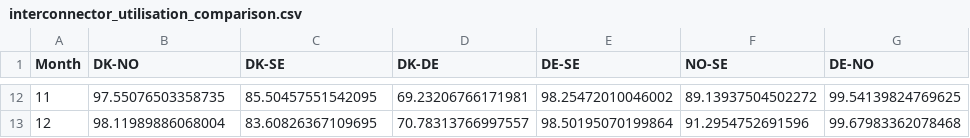
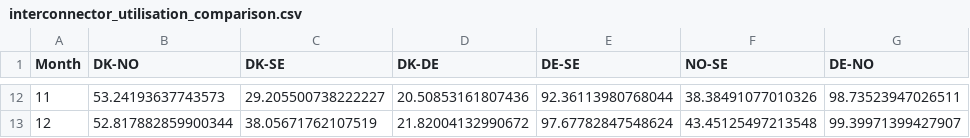
Before and after one commit to TomKae00/IES, a CSV file: results/task_d_analysis/interconnector_utilisation_comparison.csv, drawn as a sheet; only a part is shown, gaps mark what is left out; the diff covers the shown part only.

```diff
--- a/results/task_d_analysis/interconnector_utilisation_comparison.csv
+++ b/results/task_d_analysis/interconnector_utilisation_comparison.csv
@@ -12,2 +12,2 @@ Month,DK-NO,DK-SE,DK-DE,DE-SE,NO-SE,DE-NO
-11,97.55076503358735,85.50457551542095,69.23206766171981,98.25472010046002,89.13937504502272,99.54139824769625
-12,98.11989886068004,83.60826367109695,70.78313766997557,98.50195070199864,91.2954752691596,99.67983362078468
+11,53.24193637743573,29.205500738222227,20.50853161807436,92.36113980768044,38.38491077010326,98.73523947026511
+12,52.817882859900344,38.05671762107519,21.82004132990672,97.67782847548624,43.45125497213548,99.39971399427907
```
Also changed, not shown: 60 edited cells elsewhere in this file, results/task_d_analysis/data_for_last_step.csv, results/task_d_analysis/denmark_export_origin.csv, 11 other files.
